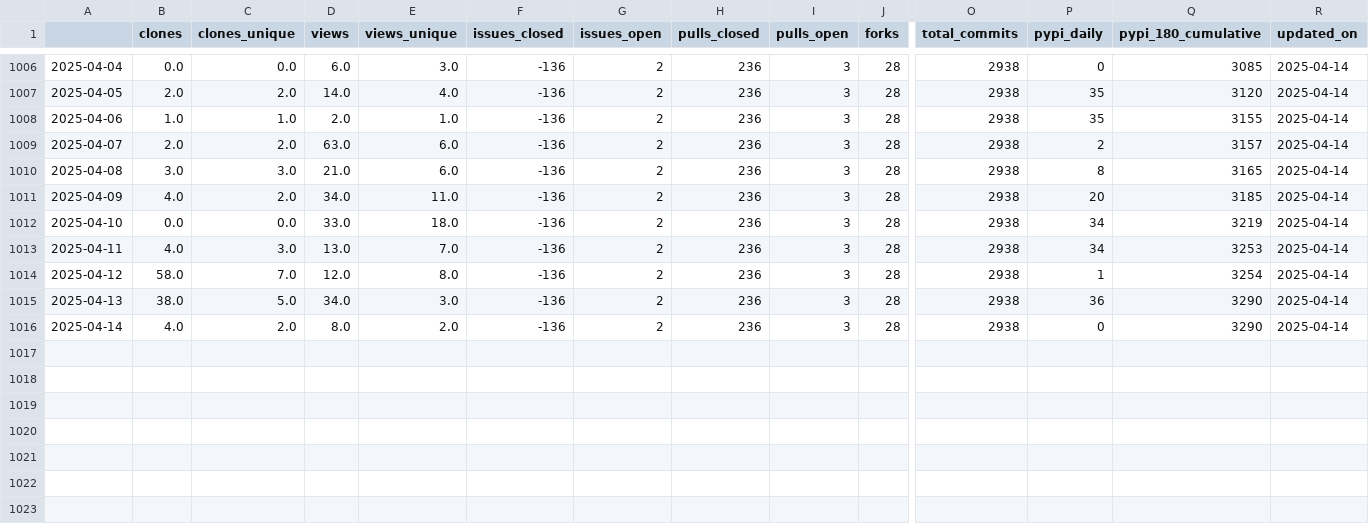
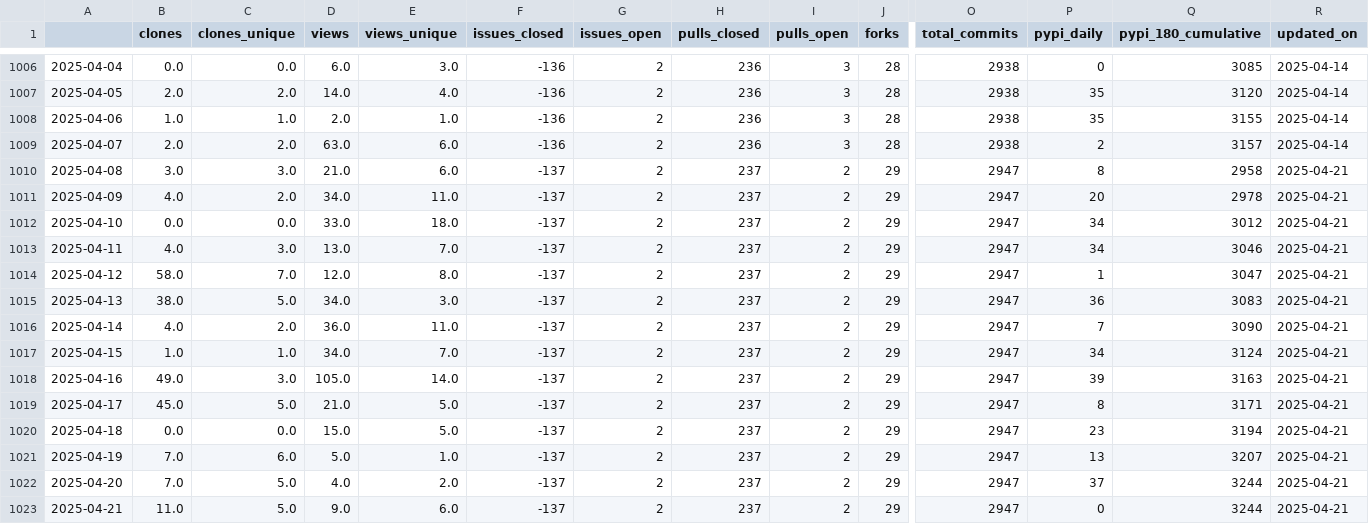
Before and after one commit to malihass/osos, a CSV file: data/sup3r.csv, drawn as a sheet; only a part is shown, gaps mark what is left out; rows hold the shown columns only; the diff names each change by its address in the sheet, - before the commit and + after, or states it on an @@ line.

Commit message:
update osos data and plots

```diff
--- a/data/sup3r.csv
+++ b/data/sup3r.csv
-F1010:F1016 (issues_closed): -136
+F1010:F1016 (issues_closed): -137
-H1010:H1016 (pulls_closed): 236
+H1010:H1016 (pulls_closed): 237
-I1010:I1016 (pulls_open): 3
+I1010:I1016 (pulls_open): 2
-J1010:J1016 (forks): 28
+J1010:J1016 (forks): 29
-O1010:O1016 (total_commits): 2938
+O1010:O1016 (total_commits): 2947
-Q1010 (pypi_180_cumulative): 3165
+Q1010 (pypi_180_cumulative): 2958
-R1010:R1016 (updated_on): 2025-04-14
+R1010:R1016 (updated_on): 2025-04-21
-Q1011 (pypi_180_cumulative): 3185
+Q1011 (pypi_180_cumulative): 2978
-Q1012 (pypi_180_cumulative): 3219
+Q1012 (pypi_180_cumulative): 3012
-Q1013 (pypi_180_cumulative): 3253
+Q1013 (pypi_180_cumulative): 3046
-Q1014 (pypi_180_cumulative): 3254
+Q1014 (pypi_180_cumulative): 3047
-Q1015 (pypi_180_cumulative): 3290
+Q1015 (pypi_180_cumulative): 3083
-D1016 (views): 8.0
+D1016 (views): 36.0
-E1016 (views_unique): 2.0
+E1016 (views_unique): 11.0
-P1016 (pypi_daily): 0
+P1016 (pypi_daily): 7
-Q1016 (pypi_180_cumulative): 3290
+Q1016 (pypi_180_cumulative): 3090
+row 1017: 2025-04-15 | 1.0 | 1.0 | 34.0 | 7.0 | -137 | 2 | 237 | 2 | 29 | 2947 | 34 | 3124 | 2025-04-21
+row 1018: 2025-04-16 | 49.0 | 3.0 | 105.0 | 14.0 | -137 | 2 | 237 | 2 | 29 | 2947 | 39 | 3163 | 2025-04-21
+row 1019: 2025-04-17 | 45.0 | 5.0 | 21.0 | 5.0 | -137 | 2 | 237 | 2 | 29 | 2947 | 8 | 3171 | 2025-04-21
+row 1020: 2025-04-18 | 0.0 | 0.0 | 15.0 | 5.0 | -137 | 2 | 237 | 2 | 29 | 2947 | 23 | 3194 | 2025-04-21
+row 1021: 2025-04-19 | 7.0 | 6.0 | 5.0 | 1.0 | -137 | 2 | 237 | 2 | 29 | 2947 | 13 | 3207 | 2025-04-21
+row 1022: 2025-04-20 | 7.0 | 5.0 | 4.0 | 2.0 | -137 | 2 | 237 | 2 | 29 | 2947 | 37 | 3244 | 2025-04-21
+row 1023: 2025-04-21 | 11.0 | 5.0 | 9.0 | 6.0 | -137 | 2 | 237 | 2 | 29 | 2947 | 0 | 3244 | 2025-04-21
```
Also changed, not shown: data/bioreactordesign.csv, data/pelelmex.csv, 15 other files.
